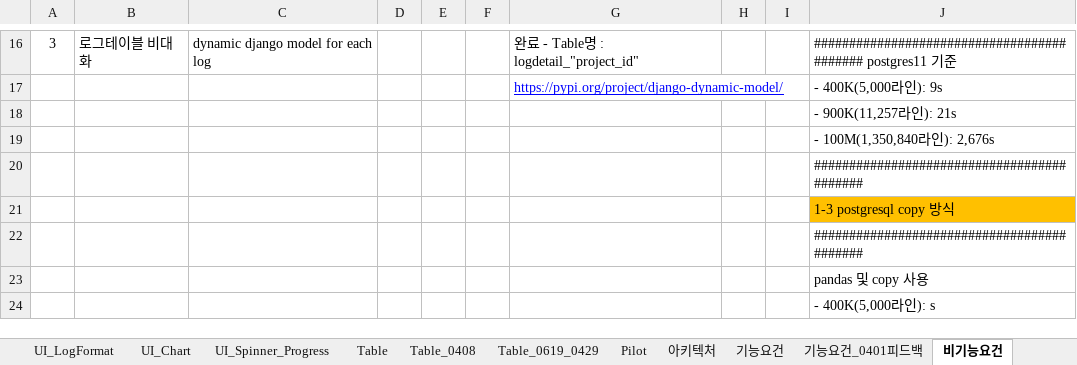
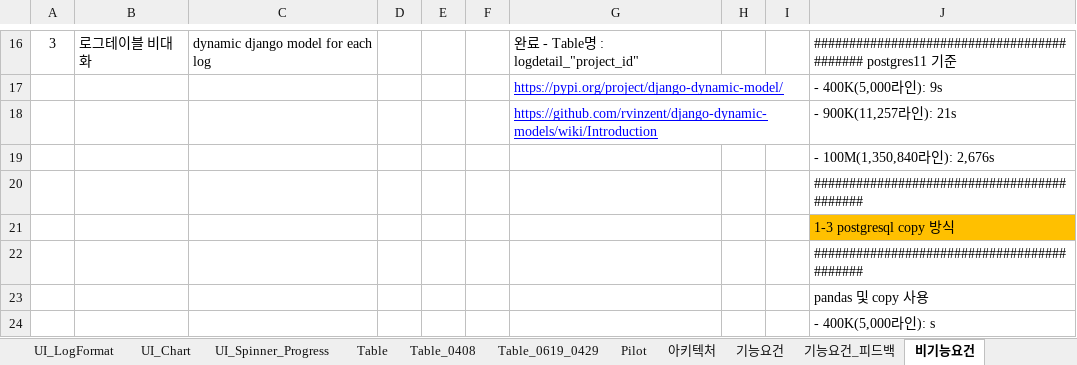
Before and after one commit to kimyd79/elao_codex, an Excel workbook: 2020_LogAnalyzer_Leeheesuk.xlsx, sheet 비기능요건, drawn as a sheet; only a part is shown, gaps mark what is left out; values as stored, in another font and other column widths than the file's, no borders; the diff names each change by its address in the sheet, - before the commit and + after, or states it on an @@ line.

```diff
--- a/2020_LogAnalyzer_Leeheesuk.xlsx (sheet 비기능요건)
+++ b/2020_LogAnalyzer_Leeheesuk.xlsx (sheet 비기능요건)
-sheet tab: 기능요건_0401피드백
+sheet tab: 기능요건_피드백
-G18: (empty)
+G18: https://github.com/rvinzent/django-dynamic-models/wiki/Introduction
```
Also changed, not shown: sheet 기능요건_피드백, sheet 기능요건, charts or pictures, 8 other files.
